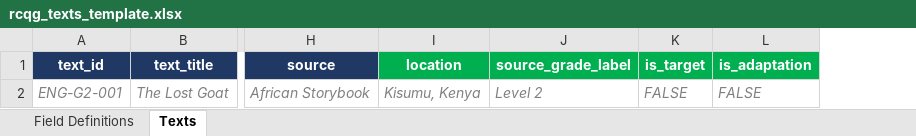
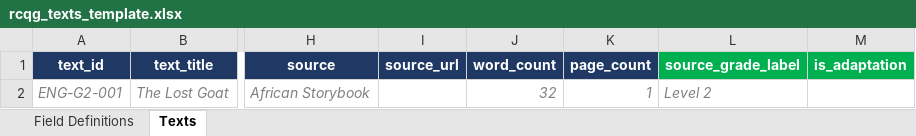
Before and after one commit to Fab-Inc/qa-benchmarks-monorepo, an Excel workbook: benchmarks/reading_comprehension_question_generation/data/english/templates/rcqg_texts_template.xlsx, sheet Texts, drawn as a sheet; only a part is shown, gaps mark what is left out; values as stored, in another font and other column widths than the file's, no borders; removed rows and columns are numbered as before the commit, all else as after; the diff names each change by its address in the sheet, - before the commit and + after, or states it on an @@ line.

```diff
--- a/benchmarks/reading_comprehension_question_generation/data/english/templates/rcqg_texts_template.xlsx (sheet Texts)
+++ b/benchmarks/reading_comprehension_question_generation/data/english/templates/rcqg_texts_template.xlsx (sheet Texts)
-column I (location), row 2: Kisumu, Kenya
+column I (source_url), empty
+column J (word_count), row 2: 32
+column K (page_count), row 2: 1
-column K (is_target), row 2: FALSE
-M2 (is_adaptation): FALSE
+M2 (is_adaptation): (empty)
```
Also changed, not shown: sheet Field Definitions, 15 other files.
